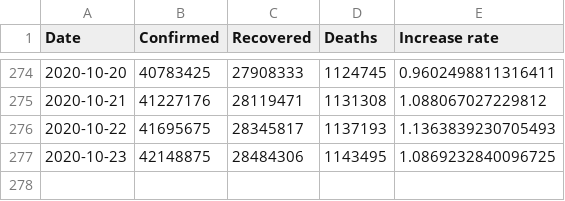
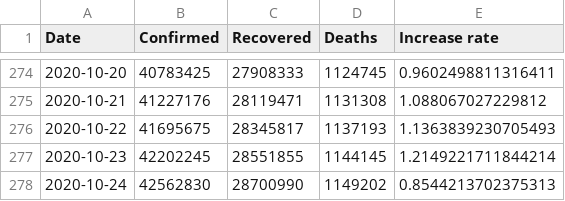
Before and after one commit to Gwardii/covid-19, a CSV file: data/worldwide-aggregate.csv, drawn as a sheet; only a part is shown, gaps mark what is left out.

```diff
--- a/data/worldwide-aggregate.csv
+++ b/data/worldwide-aggregate.csv
@@ -276,2 +276,3 @@ Date,Confirmed,Recovered,Deaths,Increase rate
 2020-10-22,41695675,28345817,1137193,1.1363839230705493
-2020-10-23,42148875,28484306,1143495,1.0869232840096725
+2020-10-23,42202245,28551855,1144145,1.2149221711844214
+2020-10-24,42562830,28700990,1149202,0.8544213702375313
```
Also changed, not shown: data/key-countries-pivoted.csv, 2 other files.
